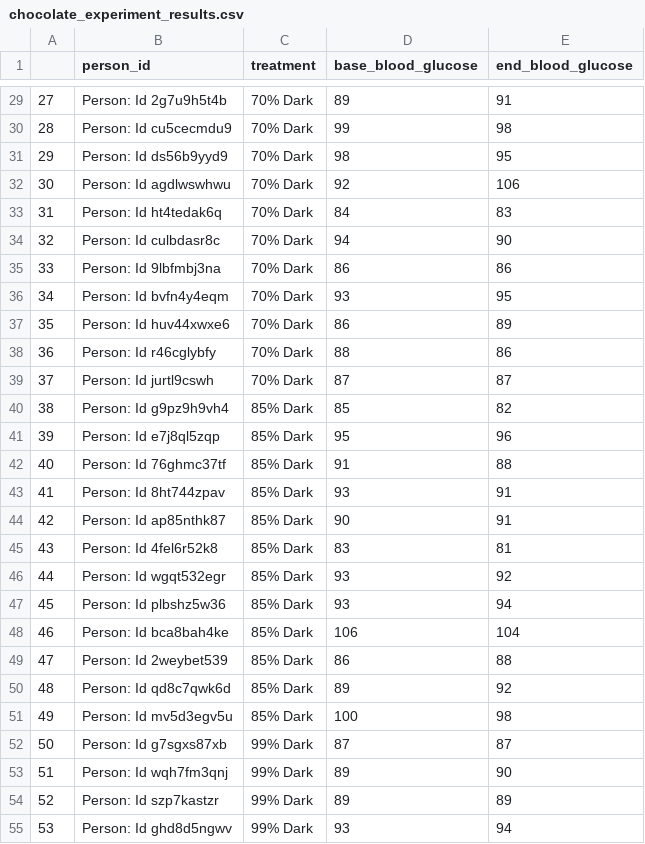
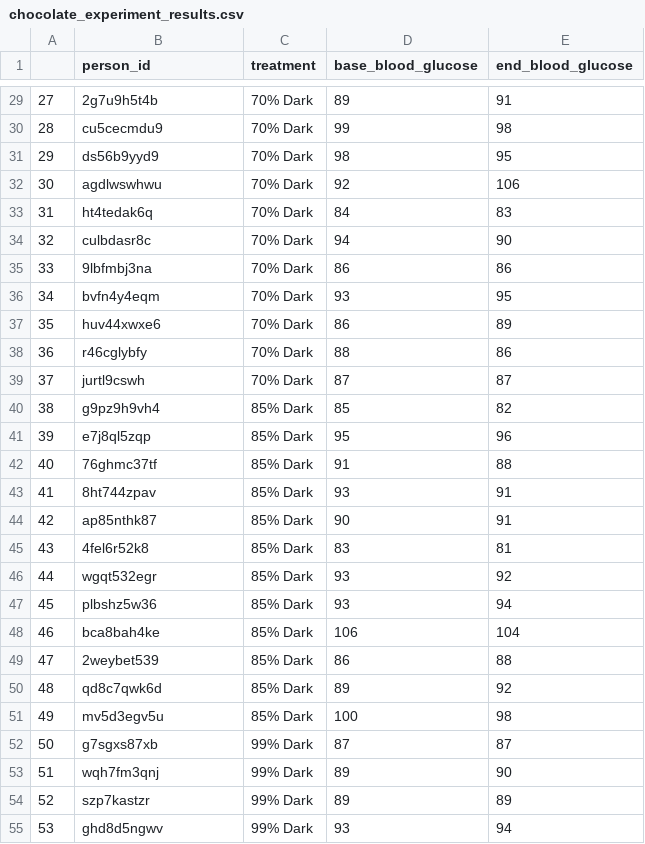
Before and after one commit to curtisjbradley/Stat323Islands, a CSV file: chocolate_experiment_results.csv, drawn as a sheet; only a part is shown, gaps mark what is left out; the diff covers the shown part only.

```diff
--- a/chocolate_experiment_results.csv
+++ b/chocolate_experiment_results.csv
@@ -29,27 +29,27 @@
-27,Person: Id 2g7u9h5t4b,70% Dark,89,91
-28,Person: Id cu5cecmdu9,70% Dark,99,98
-29,Person: Id ds56b9yyd9,70% Dark,98,95
-30,Person: Id agdlwswhwu,70% Dark,92,106
-31,Person: Id ht4tedak6q,70% Dark,84,83
-32,Person: Id culbdasr8c,70% Dark,94,90
-33,Person: Id 9lbfmbj3na,70% Dark,86,86
-34,Person: Id bvfn4y4eqm,70% Dark,93,95
-35,Person: Id huv44xwxe6,70% Dark,86,89
-36,Person: Id r46cglybfy,70% Dark,88,86
-37,Person: Id jurtl9cswh,70% Dark,87,87
-38,Person: Id g9pz9h9vh4,85% Dark,85,82
-39,Person: Id e7j8ql5zqp,85% Dark,95,96
-40,Person: Id 76ghmc37tf,85% Dark,91,88
-41,Person: Id 8ht744zpav,85% Dark,93,91
-42,Person: Id ap85nthk87,85% Dark,90,91
-43,Person: Id 4fel6r52k8,85% Dark,83,81
-44,Person: Id wgqt532egr,85% Dark,93,92
-45,Person: Id plbshz5w36,85% Dark,93,94
-46,Person: Id bca8bah4ke,85% Dark,106,104
-47,Person: Id 2weybet539,85% Dark,86,88
-48,Person: Id qd8c7qwk6d,85% Dark,89,92
-49,Person: Id mv5d3egv5u,85% Dark,100,98
-50,Person: Id g7sgxs87xb,99% Dark,87,87
-51,Person: Id wqh7fm3qnj,99% Dark,89,90
-52,Person: Id szp7kastzr,99% Dark,89,89
-53,Person: Id ghd8d5ngwv,99% Dark,93,94
+27,2g7u9h5t4b,70% Dark,89,91
+28,cu5cecmdu9,70% Dark,99,98
+29,ds56b9yyd9,70% Dark,98,95
+30,agdlwswhwu,70% Dark,92,106
+31,ht4tedak6q,70% Dark,84,83
+32,culbdasr8c,70% Dark,94,90
+33,9lbfmbj3na,70% Dark,86,86
+34,bvfn4y4eqm,70% Dark,93,95
+35,huv44xwxe6,70% Dark,86,89
+36,r46cglybfy,70% Dark,88,86
+37,jurtl9cswh,70% Dark,87,87
+38,g9pz9h9vh4,85% Dark,85,82
+39,e7j8ql5zqp,85% Dark,95,96
+40,76ghmc37tf,85% Dark,91,88
+41,8ht744zpav,85% Dark,93,91
+42,ap85nthk87,85% Dark,90,91
+43,4fel6r52k8,85% Dark,83,81
+44,wgqt532egr,85% Dark,93,92
+45,plbshz5w36,85% Dark,93,94
+46,bca8bah4ke,85% Dark,106,104
+47,2weybet539,85% Dark,86,88
+48,qd8c7qwk6d,85% Dark,89,92
+49,mv5d3egv5u,85% Dark,100,98
+50,g7sgxs87xb,99% Dark,87,87
+51,wqh7fm3qnj,99% Dark,89,90
+52,szp7kastzr,99% Dark,89,89
+53,ghd8d5ngwv,99% Dark,93,94
```
Also changed, not shown: 35 edited cells elsewhere in this file, treatment_assignments.csv, 1 other file.
